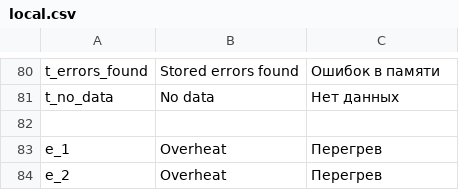
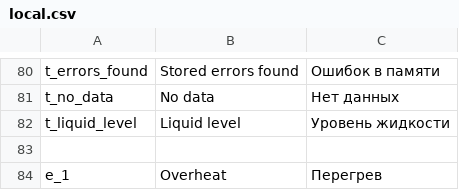
Before and after one commit to EXEcutorXS/CAN-Tool, a CSV file: CAN Tool/Resources/local.csv, drawn as a sheet; only a part is shown, gaps mark what is left out; the shorter side is filled out with more unchanged rows.

```diff
--- a/CAN Tool/Resources/local.csv
+++ b/CAN Tool/Resources/local.csv
@@ -81,2 +81,3 @@ t_errors_found	Stored errors found	Ошибок в памяти
 t_no_data	No data	Нет данных
+t_liquid_level	Liquid level	Уровень жидкости
 
```
Also changed, not shown: 6 other files.
